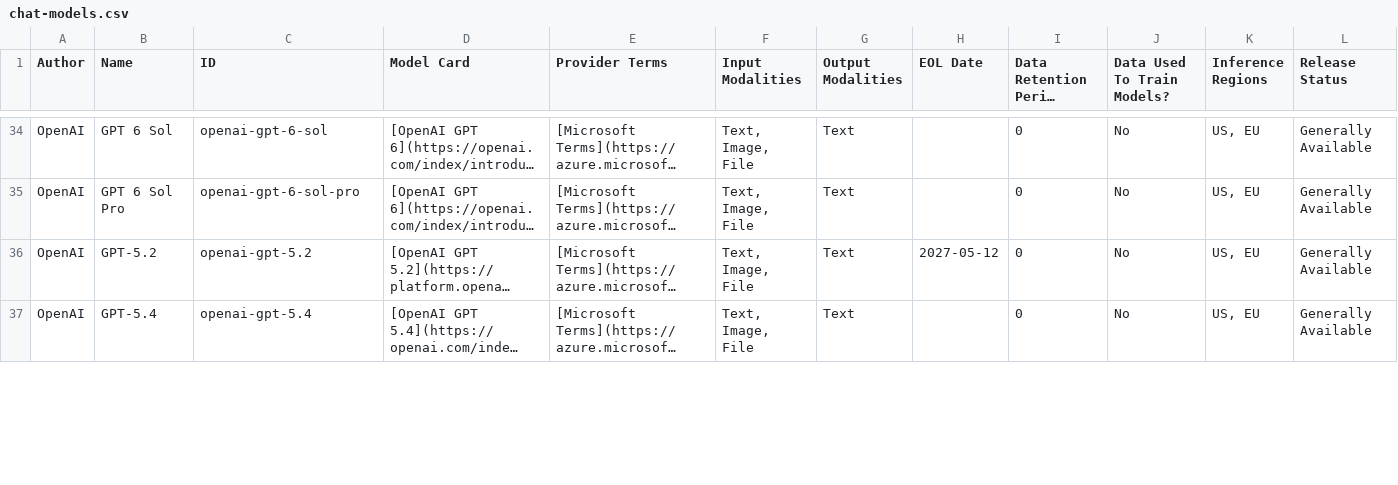
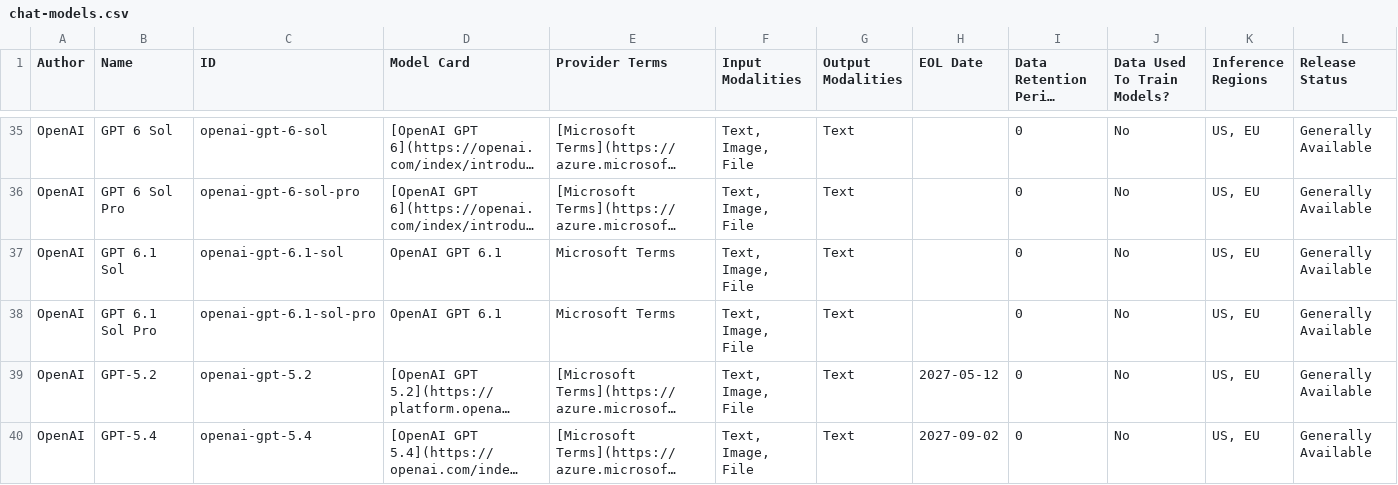
Before and after one commit to elastic/docs-content, a CSV file: explore-analyze/elastic-inference/chat-models.csv, drawn as a sheet; only a part is shown, gaps mark what is left out; long unchanged cells end in …; addresses are those after the commit; rows hold the shown columns only; the diff covers the shown part only; the diff names each change by its address in the sheet, - before the commit and + after, or states it on an @@ line.

```diff
--- a/explore-analyze/elastic-inference/chat-models.csv
+++ b/explore-analyze/elastic-inference/chat-models.csv
+row 37: OpenAI | GPT 6.1 Sol | openai-gpt-6.1-sol | OpenAI GPT 6.1 | Microsoft Terms | Text, Image, File | Text |  | 0 | No | US, EU | Generally Available
+row 38: OpenAI | GPT 6.1 Sol Pro | openai-gpt-6.1-sol-pro | OpenAI GPT 6.1 | Microsoft Terms | Text, Image, File | Text |  | 0 | No | US, EU | Generally Available
-H40 (EOL Date): (empty)
+H40 (EOL Date): 2027-09-02
```
Also changed, not shown: 1 added row and 14 edited cells elsewhere in this file.
